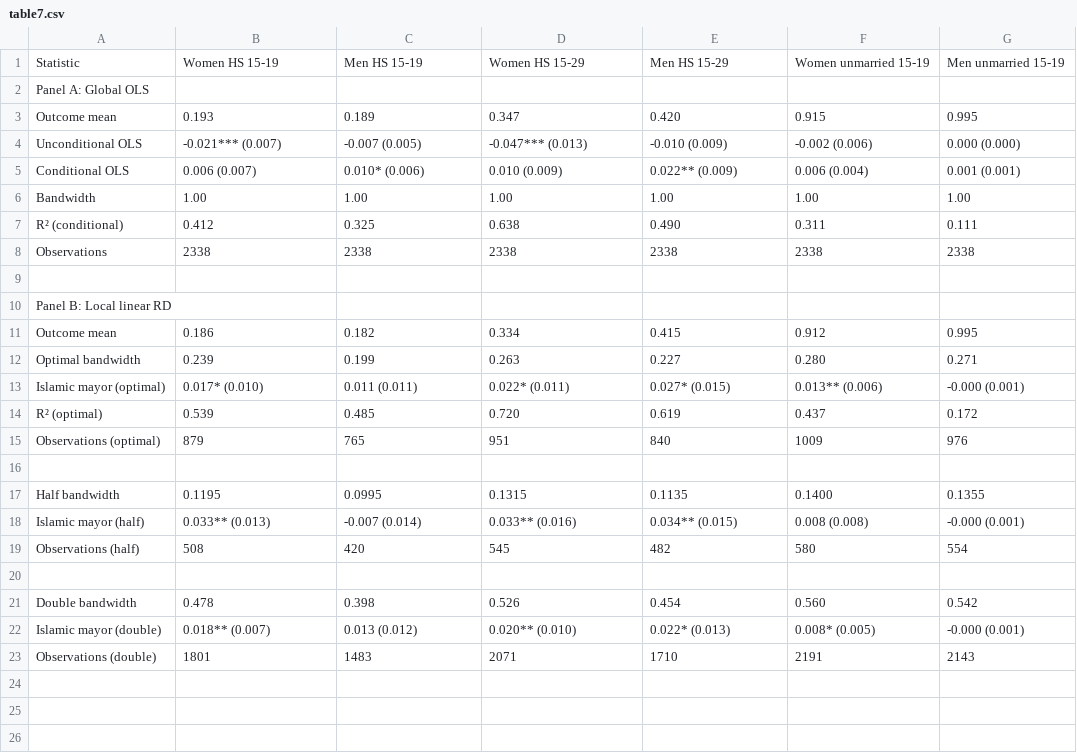
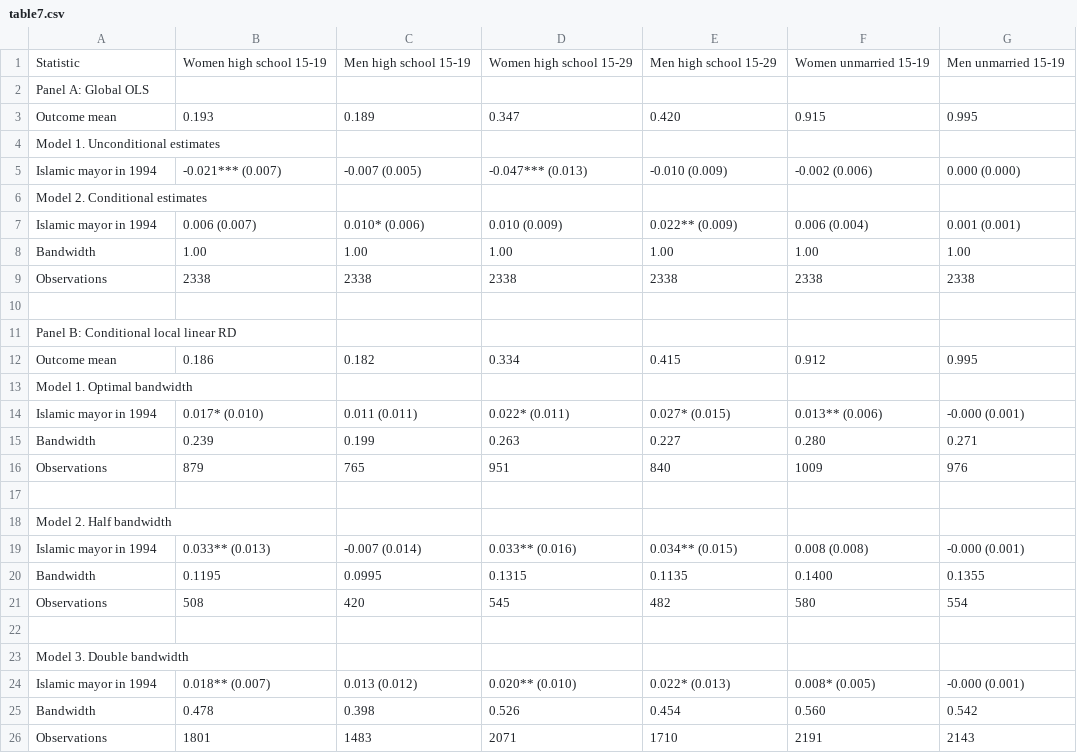
Before and after one commit to MajaKarlsen/TECH6---Term-Paper, a CSV file: results/table7.csv, drawn as a sheet.

```diff
--- a/results/table7.csv
+++ b/results/table7.csv
@@ -1,23 +1,26 @@
-"Statistic","Women HS 15-19","Men HS 15-19","Women HS 15-29","Men HS 15-29","Women unmarried 15-19","Men unmarried 15-19"
+"Statistic","Women high school 15-19","Men high school 15-19","Women high school 15-29","Men high school 15-29","Women unmarried 15-19","Men unmarried 15-19"
 "Panel A: Global OLS","","","","","",""
 "Outcome mean","0.193","0.189","0.347","0.420","0.915","0.995"
-"Unconditional OLS","-0.021*** (0.007)","-0.007 (0.005)","-0.047*** (0.013)","-0.010 (0.009)","-0.002 (0.006)","0.000 (0.000)"
-"Conditional OLS","0.006 (0.007)","0.010* (0.006)","0.010 (0.009)","0.022** (0.009)","0.006 (0.004)","0.001 (0.001)"
+"Model 1. Unconditional estimates","","","","","",""
+"Islamic mayor in 1994","-0.021*** (0.007)","-0.007 (0.005)","-0.047*** (0.013)","-0.010 (0.009)","-0.002 (0.006)","0.000 (0.000)"
+"Model 2. Conditional estimates","","","","","",""
+"Islamic mayor in 1994","0.006 (0.007)","0.010* (0.006)","0.010 (0.009)","0.022** (0.009)","0.006 (0.004)","0.001 (0.001)"
 "Bandwidth","1.00","1.00","1.00","1.00","1.00","1.00"
-"R² (conditional)","0.412","0.325","0.638","0.490","0.311","0.111"
 "Observations","2338","2338","2338","2338","2338","2338"
 "","","","","","",""
-"Panel B: Local linear RD","","","","","",""
+"Panel B: Conditional local linear RD","","","","","",""
 "Outcome mean","0.186","0.182","0.334","0.415","0.912","0.995"
-"Optimal bandwidth","0.239","0.199","0.263","0.227","0.280","0.271"
-"Islamic mayor (optimal)","0.017* (0.010)","0.011 (0.011)","0.022* (0.011)","0.027* (0.015)","0.013** (0.006)","-0.000 (0.001)"
-"R² (optimal)","0.539","0.485","0.720","0.619","0.437","0.172"
-"Observations (optimal)","879","765","951","840","1009","976"
+"Model 1. Optimal bandwidth","","","","","",""
+"Islamic mayor in 1994","0.017* (0.010)","0.011 (0.011)","0.022* (0.011)","0.027* (0.015)","0.013** (0.006)","-0.000 (0.001)"
+"Bandwidth","0.239","0.199","0.263","0.227","0.280","0.271"
+"Observations","879","765","951","840","1009","976"
 "","","","","","",""
-"Half bandwidth","0.1195","0.0995","0.1315","0.1135","0.1400","0.1355"
-"Islamic mayor (half)","0.033** (0.013)","-0.007 (0.014)","0.033** (0.016)","0.034** (0.015)","0.008 (0.008)","-0.000 (0.001)"
-"Observations (half)","508","420","545","482","580","554"
+"Model 2. Half bandwidth","","","","","",""
+"Islamic mayor in 1994","0.033** (0.013)","-0.007 (0.014)","0.033** (0.016)","0.034** (0.015)","0.008 (0.008)","-0.000 (0.001)"
+"Bandwidth","0.1195","0.0995","0.1315","0.1135","0.1400","0.1355"
+"Observations","508","420","545","482","580","554"
 "","","","","","",""
-"Double bandwidth","0.478","0.398","0.526","0.454","0.560","0.542"
-"Islamic mayor (double)","0.018** (0.007)","0.013 (0.012)","0.020** (0.010)","0.022* (0.013)","0.008* (0.005)","-0.000 (0.001)"
-"Observations (double)","1801","1483","2071","1710","2191","2143"
+"Model 3. Double bandwidth","","","","","",""
+"Islamic mayor in 1994","0.018** (0.007)","0.013 (0.012)","0.020** (0.010)","0.022* (0.013)","0.008* (0.005)","-0.000 (0.001)"
+"Bandwidth","0.478","0.398","0.526","0.454","0.560","0.542"
+"Observations","1801","1483","2071","1710","2191","2143"
```
Also changed, not shown: results/table1.csv, results/table2.csv, 9 other files.
